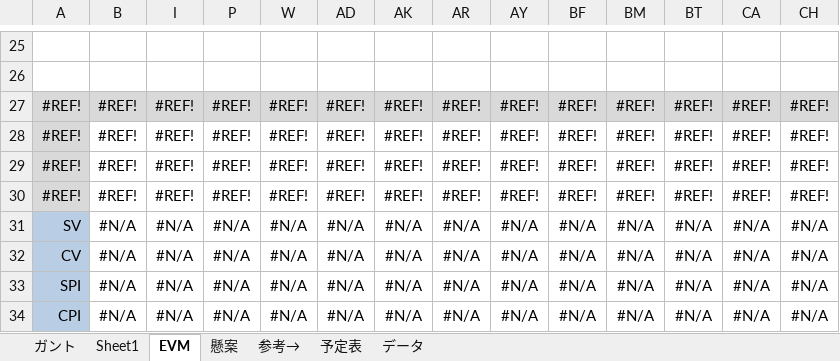
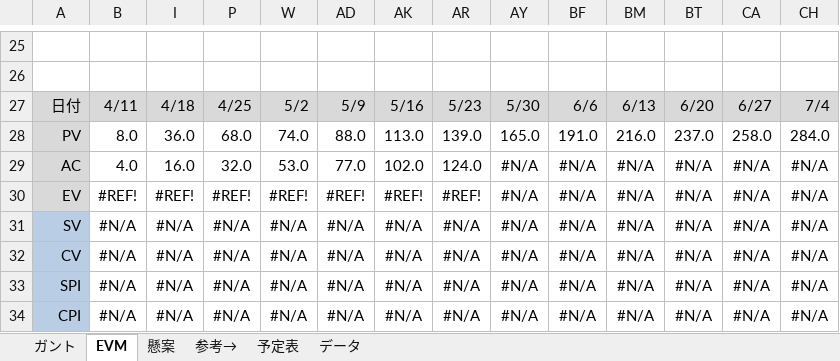
Before and after one commit to shimoda-a/pmpractice, an Excel workbook: yabuki-a/PM演習矢吹a/PM演習_管理ツール_矢吹研A班.xlsx, sheet EVM, drawn as a sheet; only a part is shown, gaps mark what is left out; values as stored, in another font and other column widths than the file's, no borders; charts and pictures and conditional formats not drawn; removed rows and columns are numbered as before the commit, all else as after; rows hold the shown columns only; the diff names each change by its address in the sheet, - before the commit and + after, or states it on an @@ line.

```diff
--- a/yabuki-a/PM演習矢吹a/PM演習_管理ツール_矢吹研A班.xlsx (sheet EVM)
+++ b/yabuki-a/PM演習矢吹a/PM演習_管理ツール_矢吹研A班.xlsx (sheet EVM)
-sheet tab: Sheet1
-row 27: #REF! | #REF! | #REF! | #REF! | #REF! | #REF! | #REF! | #REF! | #REF! | #REF! | #REF! | #REF! | #REF! | #REF!
-row 28: #REF! | #REF! | #REF! | #REF! | #REF! | #REF! | #REF! | #REF! | #REF! | #REF! | #REF! | #REF! | #REF! | #REF!
-row 29: #REF! | #REF! | #REF! | #REF! | #REF! | #REF! | #REF! | #REF! | #REF! | #REF! | #REF! | #REF! | #REF! | #REF!
-row 30: #REF! | #REF! | #REF! | #REF! | #REF! | #REF! | #REF! | #REF! | #REF! | #REF! | #REF! | #REF! | #REF! | #REF!
+row 27: 日付 | 4/11 | 4/18 | 4/25 | 5/2 | 5/9 | 5/16 | 5/23 | 5/30 | 6/6 | 6/13 | 6/20 | 6/27 | 7/4
+row 28: PV | 8.0 | 36.0 | 68.0 | 74.0 | 88.0 | 113.0 | 139.0 | 165.0 | 191.0 | 216.0 | 237.0 | 258.0 | 284.0
+row 29: AC | 4.0 | 16.0 | 32.0 | 53.0 | 77.0 | 102.0 | 124.0 | #N/A | #N/A | #N/A | #N/A | #N/A | #N/A
+row 30: EV | #REF! | #REF! | #REF! | #REF! | #REF! | #REF! | #REF! | #N/A | #N/A | #N/A | #N/A | #N/A | #N/A
```
Also changed, not shown: sheet ガント, sheet 参考→, formulas that keep their value, hidden cells, charts or pictures, yabuki-a/PM演習矢吹a/PM演習_設計書_矢吹研A班.xlsx, 5 other files.
